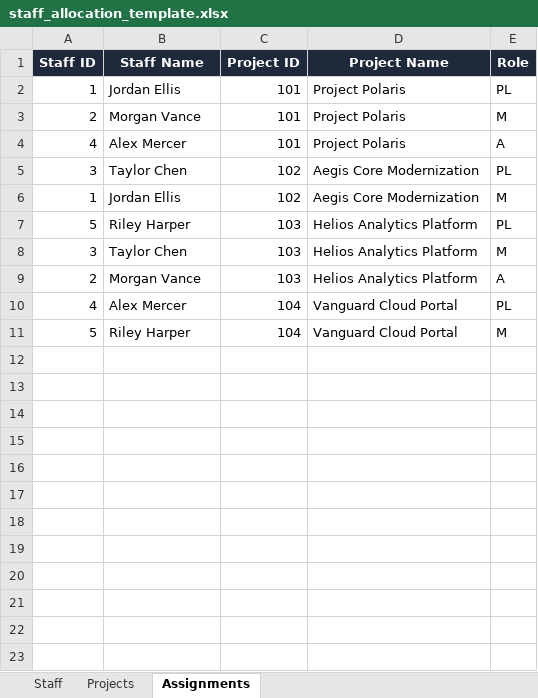
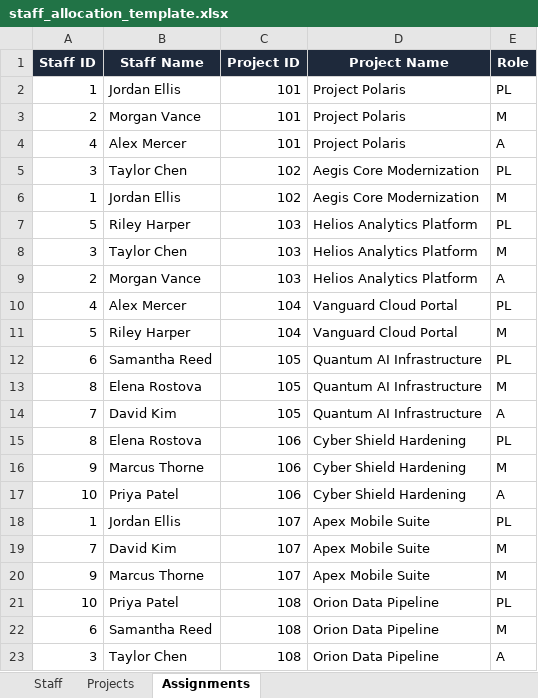
Before and after one commit to myominnoo/sam, an Excel workbook: public/staff_allocation_template.xlsx, sheet Assignments, drawn as a sheet; values as stored, in another font and other column widths than the file's, no borders; the diff names each change by its address in the sheet, - before the commit and + after, or states it on an @@ line.

```diff
--- a/public/staff_allocation_template.xlsx (sheet Assignments)
+++ b/public/staff_allocation_template.xlsx (sheet Assignments)
+row 12: 6 | Samantha Reed | 105 | Quantum AI Infrastructure | PL
+row 13: 8 | Elena Rostova | 105 | Quantum AI Infrastructure | M
+row 14: 7 | David Kim | 105 | Quantum AI Infrastructure | A
+row 15: 8 | Elena Rostova | 106 | Cyber Shield Hardening | PL
+row 16: 9 | Marcus Thorne | 106 | Cyber Shield Hardening | M
+row 17: 10 | Priya Patel | 106 | Cyber Shield Hardening | A
+row 18: 1 | Jordan Ellis | 107 | Apex Mobile Suite | PL
+row 19: 7 | David Kim | 107 | Apex Mobile Suite | M
+row 20: 9 | Marcus Thorne | 107 | Apex Mobile Suite | M
+row 21: 10 | Priya Patel | 108 | Orion Data Pipeline | PL
+row 22: 6 | Samantha Reed | 108 | Orion Data Pipeline | M
+row 23: 3 | Taylor Chen | 108 | Orion Data Pipeline | A
```
Also changed, not shown: sheet Staff, sheet Projects, 10 other files.
